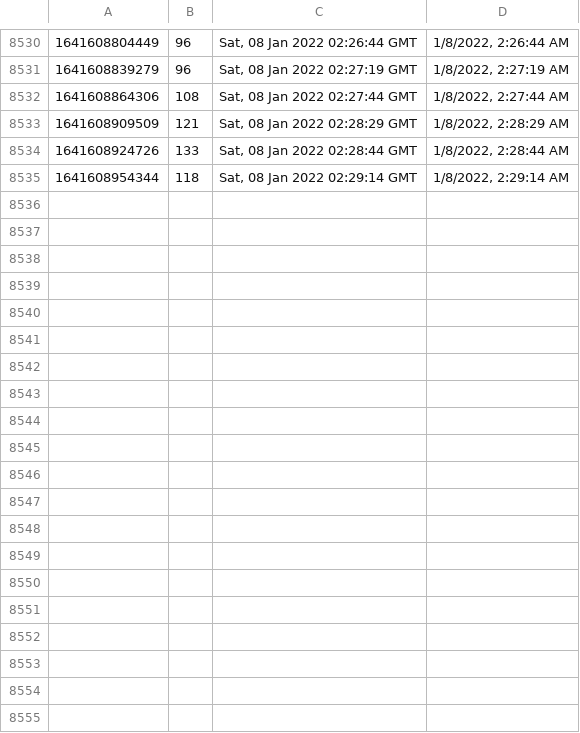
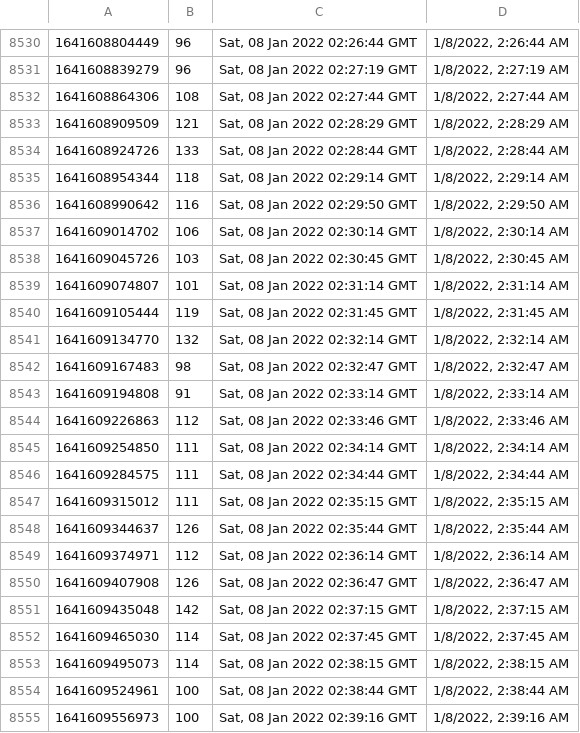
Before and after one commit to starwalker00/ethgasfee-data, a CSV file: data/2022-2.csv, drawn as a sheet; only a part is shown, gaps mark what is left out.

Commit message:
add data

```diff
--- a/data/2022-2.csv
+++ b/data/2022-2.csv
@@ -8535 +8535,21 @@
 1641608954344,118,"Sat, 08 Jan 2022 02:29:14 GMT","1/8/2022, 2:29:14 AM"
+1641608990642,116,"Sat, 08 Jan 2022 02:29:50 GMT","1/8/2022, 2:29:50 AM"
+1641609014702,106,"Sat, 08 Jan 2022 02:30:14 GMT","1/8/2022, 2:30:14 AM"
+1641609045726,103,"Sat, 08 Jan 2022 02:30:45 GMT","1/8/2022, 2:30:45 AM"
+1641609074807,101,"Sat, 08 Jan 2022 02:31:14 GMT","1/8/2022, 2:31:14 AM"
+1641609105444,119,"Sat, 08 Jan 2022 02:31:45 GMT","1/8/2022, 2:31:45 AM"
+1641609134770,132,"Sat, 08 Jan 2022 02:32:14 GMT","1/8/2022, 2:32:14 AM"
+1641609167483,98,"Sat, 08 Jan 2022 02:32:47 GMT","1/8/2022, 2:32:47 AM"
+1641609194808,91,"Sat, 08 Jan 2022 02:33:14 GMT","1/8/2022, 2:33:14 AM"
+1641609226863,112,"Sat, 08 Jan 2022 02:33:46 GMT","1/8/2022, 2:33:46 AM"
+1641609254850,111,"Sat, 08 Jan 2022 02:34:14 GMT","1/8/2022, 2:34:14 AM"
+1641609284575,111,"Sat, 08 Jan 2022 02:34:44 GMT","1/8/2022, 2:34:44 AM"
+1641609315012,111,"Sat, 08 Jan 2022 02:35:15 GMT","1/8/2022, 2:35:15 AM"
+1641609344637,126,"Sat, 08 Jan 2022 02:35:44 GMT","1/8/2022, 2:35:44 AM"
+1641609374971,112,"Sat, 08 Jan 2022 02:36:14 GMT","1/8/2022, 2:36:14 AM"
+1641609407908,126,"Sat, 08 Jan 2022 02:36:47 GMT","1/8/2022, 2:36:47 AM"
+1641609435048,142,"Sat, 08 Jan 2022 02:37:15 GMT","1/8/2022, 2:37:15 AM"
+1641609465030,114,"Sat, 08 Jan 2022 02:37:45 GMT","1/8/2022, 2:37:45 AM"
+1641609495073,114,"Sat, 08 Jan 2022 02:38:15 GMT","1/8/2022, 2:38:15 AM"
+1641609524961,100,"Sat, 08 Jan 2022 02:38:44 GMT","1/8/2022, 2:38:44 AM"
+1641609556973,100,"Sat, 08 Jan 2022 02:39:16 GMT","1/8/2022, 2:39:16 AM"
```
Also changed, not shown: 1 other file.
